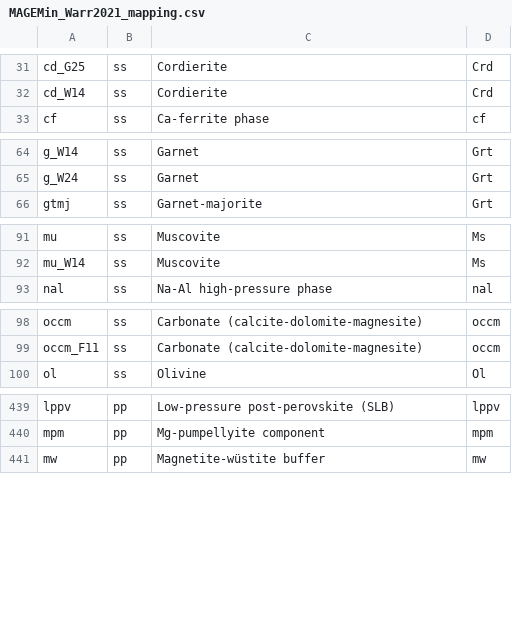
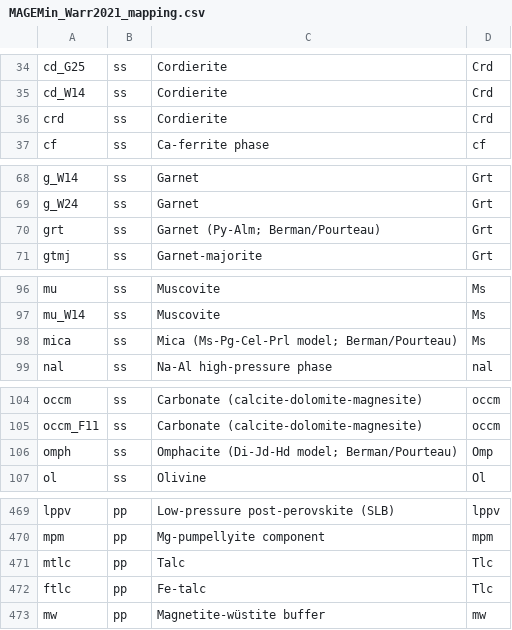
Before and after one commit to ComputationalThermodynamics/MAGEMin, a CSV file: julia/MAGEMin_Warr2021_mapping.csv, drawn as a sheet; only a part is shown, gaps mark what is left out; the diff covers the shown part only.

```diff
--- a/julia/MAGEMin_Warr2021_mapping.csv
+++ b/julia/MAGEMin_Warr2021_mapping.csv
@@ -32,2 +35,3 @@ cd_G25,ss,Cordierite,Crd
 cd_W14,ss,Cordierite,Crd
+crd,ss,Cordierite,Crd
 cf,ss,Ca-ferrite phase,cf
@@ -65,2 +69,3 @@ g_W14,ss,Garnet,Grt
 g_W24,ss,Garnet,Grt
+grt,ss,Garnet (Py-Alm; Berman/Pourteau),Grt
 gtmj,ss,Garnet-majorite,Grt
@@ -92,2 +97,3 @@ mu,ss,Muscovite,Ms
 mu_W14,ss,Muscovite,Ms
+mica,ss,Mica (Ms-Pg-Cel-Prl model; Berman/Pourteau),Ms
 nal,ss,Na-Al high-pressure phase,nal
@@ -99,2 +105,3 @@ occm,ss,Carbonate (calcite-dolomite-magnesite),occm
 occm_F11,ss,Carbonate (calcite-dolomite-magnesite),occm
+omph,ss,Omphacite (Di-Jd-Hd model; Berman/Pourteau),Omp
 ol,ss,Olivine,Ol
@@ -440,2 +470,4 @@ lppv,pp,Low-pressure post-perovskite (SLB),lppv
 mpm,pp,Mg-pumpellyite component,mpm
+mtlc,pp,Talc,Tlc
+ftlc,pp,Fe-talc,Tlc
 mw,pp,Magnetite-wüstite buffer,mw
```
Also changed, not shown: 26 added rows elsewhere in this file, 8 other files.
